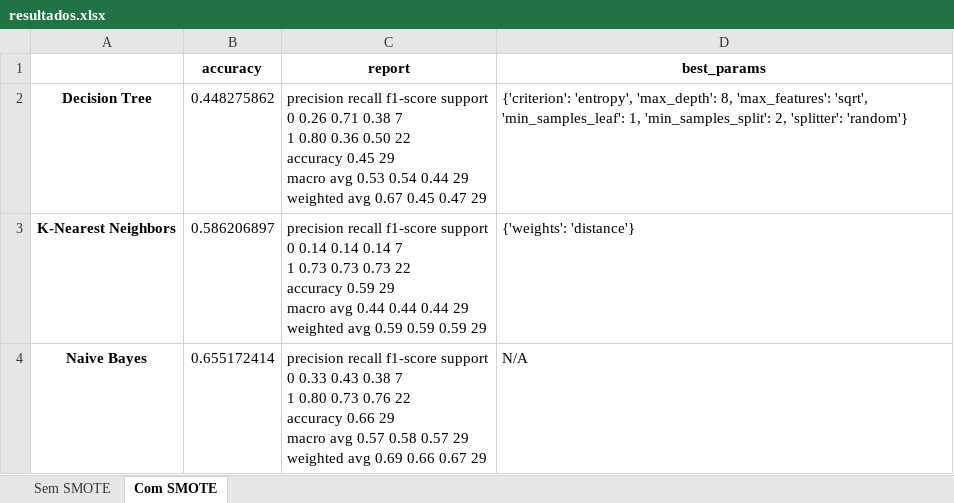
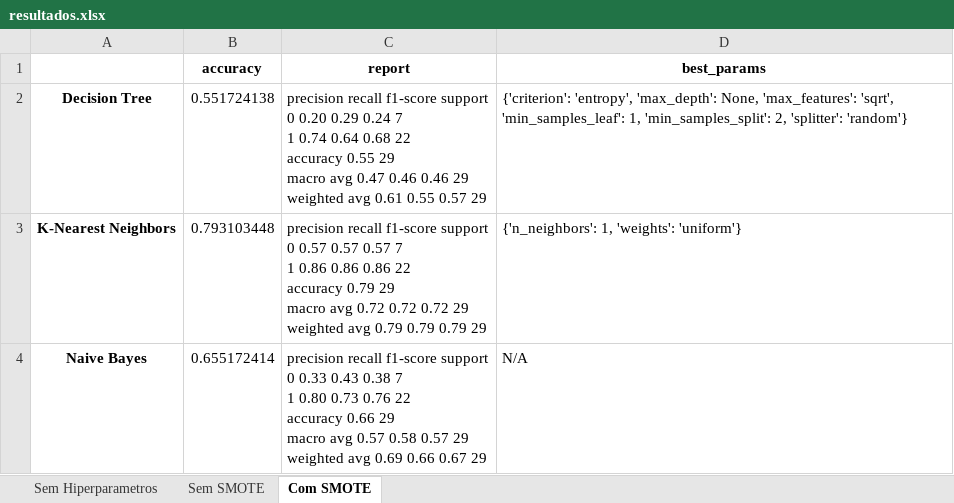
Before and after one commit to Systeam-Viajou/Analise-de-Dados, an Excel workbook: ia-previsao-usuario/excel/resultados.xlsx, sheet Com SMOTE, drawn as a sheet; values as stored, in another font and other column widths than the file's, no borders; ↵ is a line break in a cell; the diff names each change by its address in the sheet, - before the commit and + after, or states it on an @@ line.

```diff
--- a/ia-previsao-usuario/excel/resultados.xlsx (sheet Com SMOTE)
+++ b/ia-previsao-usuario/excel/resultados.xlsx (sheet Com SMOTE)
+sheet tab: Sem Hiperparametros
-B2 (accuracy): 0.448275862
+B2 (accuracy): 0.551724138
-C2 (report): …support ↵ 0 0.26 0.71 0.38 7 ↵ 1 0.80 0.36 0.50 22 ↵ accuracy 0.45 29 ↵ macro avg 0.53 0.54 0.44 29 ↵ weighted avg 0.67 0.45 0.47 29
+C2 (report): …support ↵ 0 0.20 0.29 0.24 7 ↵ 1 0.74 0.64 0.68 22 ↵ accuracy 0.55 29 ↵ macro avg 0.47 0.46 0.46 29 ↵ weighted avg 0.61 0.55 0.57 29
-D2 (best_params): …'entropy', 'max_depth': 8, 'max_features': 'sqrt',…
+D2 (best_params): …'entropy', 'max_depth': None, 'max_features': 'sqrt',…
-B3 (accuracy): 0.586206897
+B3 (accuracy): 0.793103448
-C3 (report): …support ↵ 0 0.14 0.14 0.14 7 ↵ 1 0.73 0.73 0.73 22 ↵ accuracy 0.59 29 ↵ macro avg 0.44 0.44 0.44 29 ↵ weighted avg 0.59 0.59 0.59 29
+C3 (report): …support ↵ 0 0.57 0.57 0.57 7 ↵ 1 0.86 0.86 0.86 22 ↵ accuracy 0.79 29 ↵ macro avg 0.72 0.72 0.72 29 ↵ weighted avg 0.79 0.79 0.79 29
-D3 (best_params): {'weights': 'distance'}
+D3 (best_params): {'n_neighbors': 1, 'weights': 'uniform'}
```
Also changed, not shown: 1 other file.
